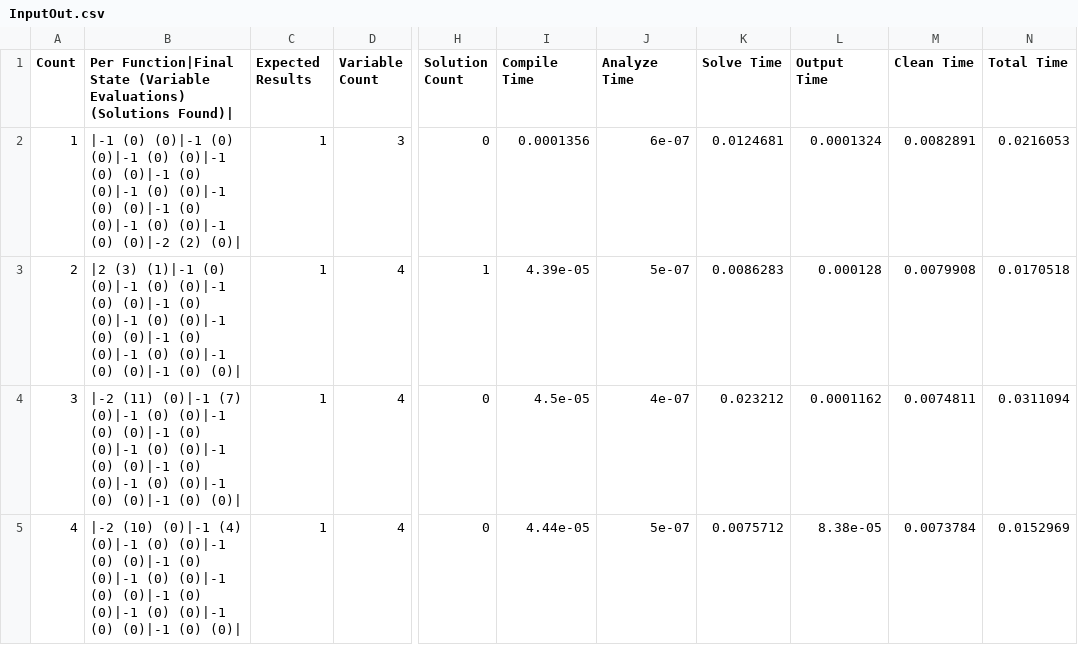
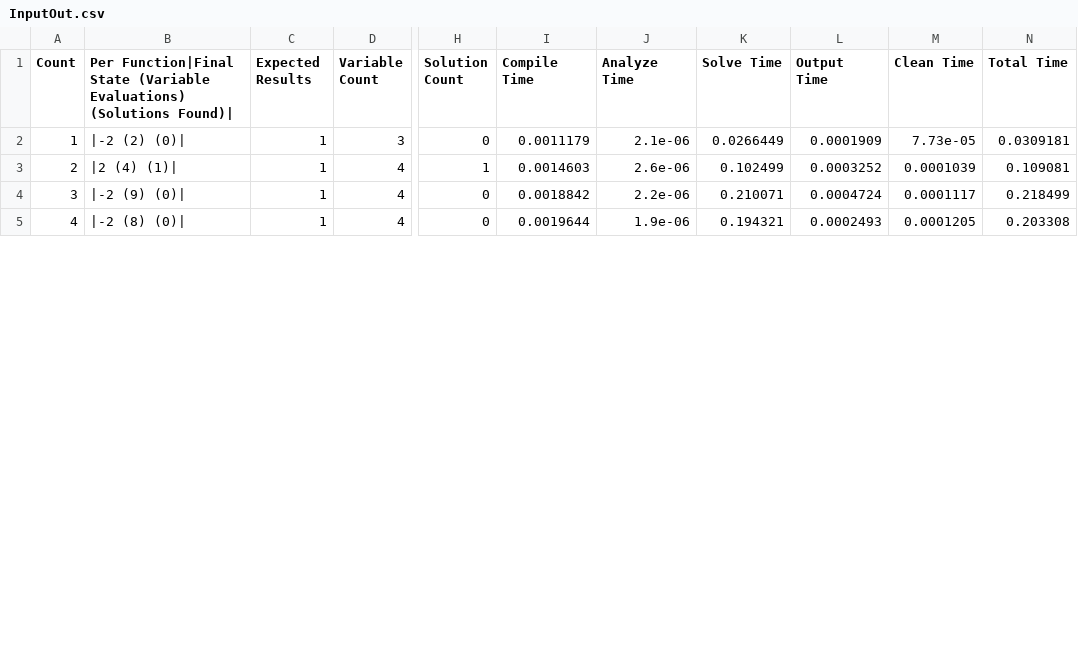
Before and after one commit to TeamJoe/SAT-Solver, a CSV file: out/InputOut.csv, drawn as a sheet; only a part is shown, gaps mark what is left out; the diff covers the shown part only; the diff names each change by its address in the sheet, - before the commit and + after, or states it on an @@ line.

Commit message:
Added Solver Functions

```diff
--- a/out/InputOut.csv
+++ b/out/InputOut.csv
-B2: |-1 (0) (0)|-1 (0) (0)|-1 (0) (0)|-1 (0) (0)|-1 (0) (0)|-1 (0) (0)|-1 (0) (0)|-1 (0) (0)|-1 (0) (0)|-1 (0) (0)|-2 (2) (0)|
+B2: |-2 (2) (0)|
-I2 (Compile Time): 0.0001356
+I2 (Compile Time): 0.0011179
-J2 (Analyze Time): 6e-07
+J2 (Analyze Time): 2.1e-06
-K2 (Solve Time): 0.0124681
+K2 (Solve Time): 0.0266449
-L2 (Output Time): 0.0001324
+L2 (Output Time): 0.0001909
-M2 (Clean Time): 0.0082891
+M2 (Clean Time): 7.73e-05
-N2 (Total Time): 0.0216053
+N2 (Total Time): 0.0309181
-B3: |2 (3) (1)|-1 (0) (0)|-1 (0) (0)|-1 (0) (0)|-1 (0) (0)|-1 (0) (0)|-1 (0) (0)|-1 (0) (0)|-1 (0) (0)|-1 (0) (0)|-1 (0) (0)|
+B3: |2 (4) (1)|
-I3 (Compile Time): 4.39e-05
+I3 (Compile Time): 0.0014603
-J3 (Analyze Time): 5e-07
+J3 (Analyze Time): 2.6e-06
-K3 (Solve Time): 0.0086283
+K3 (Solve Time): 0.102499
-L3 (Output Time): 0.000128
+L3 (Output Time): 0.0003252
-M3 (Clean Time): 0.0079908
+M3 (Clean Time): 0.0001039
-N3 (Total Time): 0.0170518
+N3 (Total Time): 0.109081
-B4: |-2 (11) (0)|-1 (7) (0)|-1 (0) (0)|-1 (0) (0)|-1 (0) (0)|-1 (0) (0)|-1 (0) (0)|-1 (0) (0)|-1 (0) (0)|-1 (0) (0)|-1 (0) (0)|
+B4: |-2 (9) (0)|
-I4 (Compile Time): 4.5e-05
+I4 (Compile Time): 0.0018842
-J4 (Analyze Time): 4e-07
+J4 (Analyze Time): 2.2e-06
-K4 (Solve Time): 0.023212
+K4 (Solve Time): 0.210071
-L4 (Output Time): 0.0001162
+L4 (Output Time): 0.0004724
-M4 (Clean Time): 0.0074811
+M4 (Clean Time): 0.0001117
-N4 (Total Time): 0.0311094
+N4 (Total Time): 0.218499
-B5: |-2 (10) (0)|-1 (4) (0)|-1 (0) (0)|-1 (0) (0)|-1 (0) (0)|-1 (0) (0)|-1 (0) (0)|-1 (0) (0)|-1 (0) (0)|-1 (0) (0)|-1 (0) (0)|
+B5: |-2 (8) (0)|
-I5 (Compile Time): 4.44e-05
+I5 (Compile Time): 0.0019644
-J5 (Analyze Time): 5e-07
+J5 (Analyze Time): 1.9e-06
-K5 (Solve Time): 0.0075712
+K5 (Solve Time): 0.194321
-L5 (Output Time): 8.38e-05
+L5 (Output Time): 0.0002493
-M5 (Clean Time): 0.0073784
+M5 (Clean Time): 0.0001205
-N5 (Total Time): 0.0152969
+N5 (Total Time): 0.203308
```
Also changed, not shown: 14 edited cells elsewhere in this file, out/InputSolutions.csv, 17 other files.
